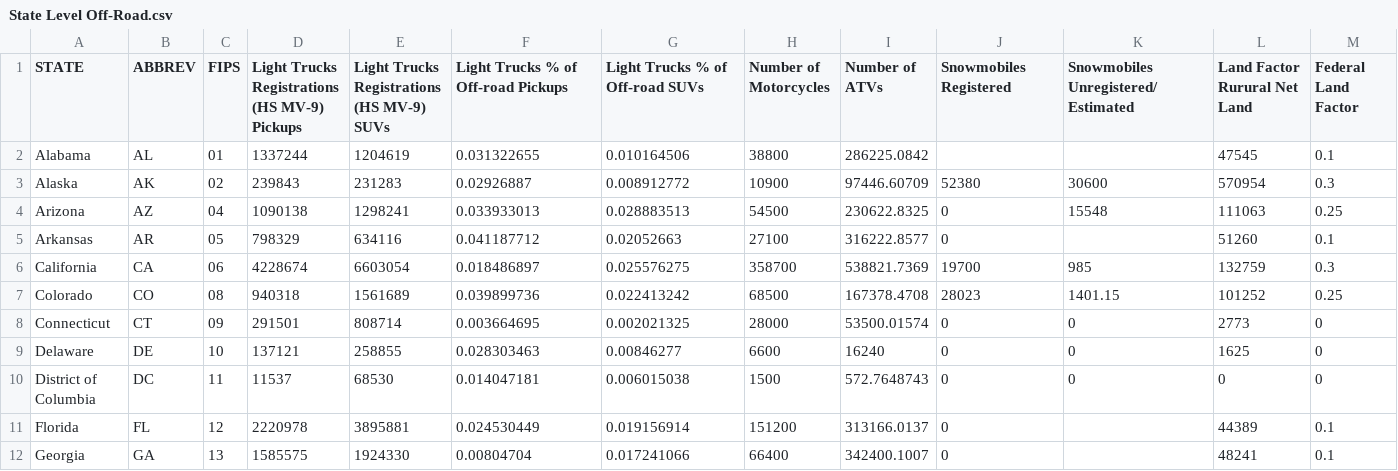
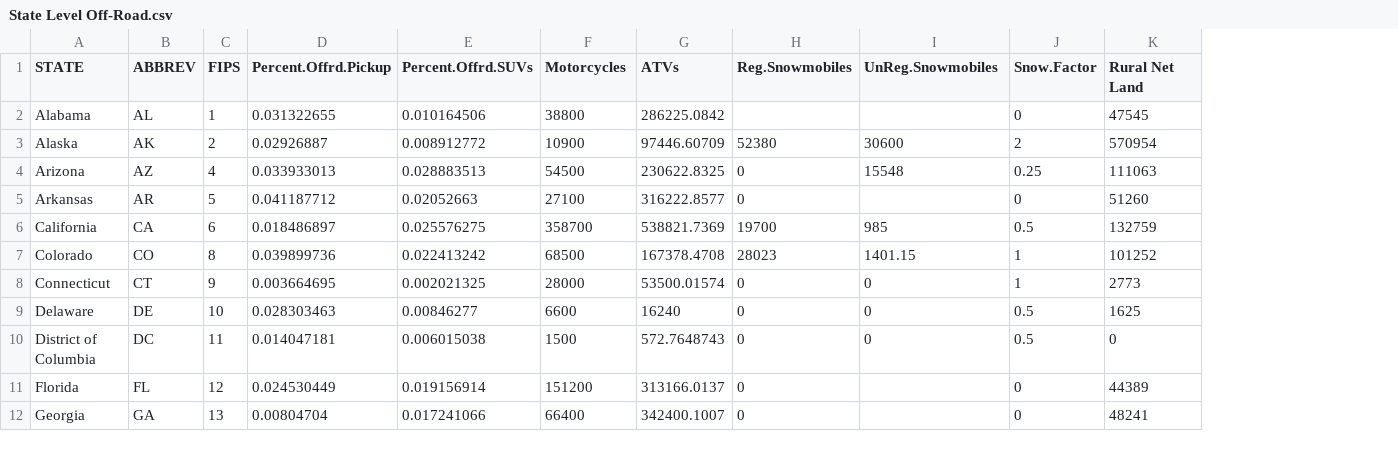
Before and after one commit to ErchHines/Off-Highway-Model, a CSV file: Unknown Update/State Level Off-Road.csv, drawn as a sheet; only a part is shown; removed rows and columns are numbered as before the commit, all else as after; the diff names each change by its address in the sheet, - before the commit and + after, or states it on an @@ line.

Commit message:
Added off-road recreational calculations to script

```diff
--- a/Unknown Update/State Level Off-Road.csv
+++ b/Unknown Update/State Level Off-Road.csv
-column D, rows 1-12: Light Trucks Registrations (HS MV-9) Pickups | 1337244 | 239843 | 1090138 | 798329 | 4228674 | 940318 | 291501 | 137121 | 11537 | 2220978 | 1585575
-column E, rows 1-12: Light Trucks Registrations (HS MV-9) SUVs | 1204619 | 231283 | 1298241 | 634116 | 6603054 | 1561689 | 808714 | 258855 | 68530 | 3895881 | 1924330
+column J (Snow.Factor), rows 2-12: 0 | 2 | 0.25 | 0 | 0.5 | 1 | 1 | 0.5 | 0.5 | 0 | 0
-column M (Federal Land Factor), rows 2-12: 0.1 | 0.3 | 0.25 | 0.1 | 0.3 | 0.25 | 0 | 0 | 0 | 0.1 | 0.1
-D1: Light Trucks % of Off-road Pickups
+D1: Percent.Offrd.Pickup
-E1: Light Trucks % of Off-road SUVs
+E1: Percent.Offrd.SUVs
-F1: Number of Motorcycles
+F1: Motorcycles
-G1: Number of ATVs
+G1: ATVs
-H1: Snowmobiles Registered
+H1: Reg.Snowmobiles
-I1: Snowmobiles Unregistered/Estimated
+I1: UnReg.Snowmobiles
-K1: Land Factor Rurural Net Land
+K1: Rural Net Land
-C2 (FIPS): 01
+C2 (FIPS): 1
-C3 (FIPS): 02
+C3 (FIPS): 2
-C4 (FIPS): 04
+C4 (FIPS): 4
-C5 (FIPS): 05
+C5 (FIPS): 5
-C6 (FIPS): 06
+C6 (FIPS): 6
-C7 (FIPS): 08
+C7 (FIPS): 8
-C8 (FIPS): 09
+C8 (FIPS): 9
```
Also changed, not shown: 1 Year Update/VM1.csv, 5 other files.
